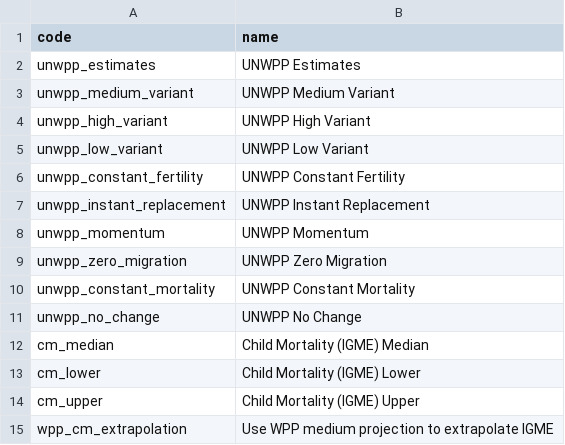
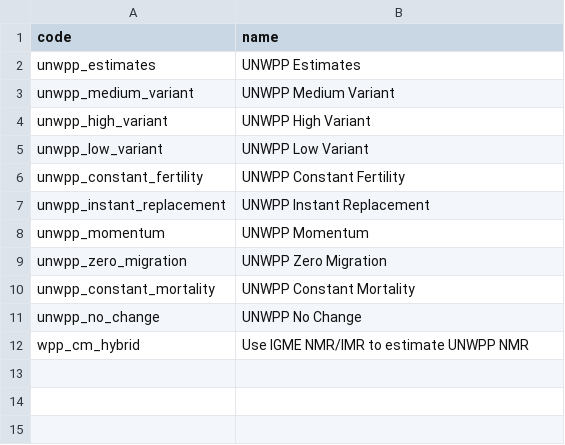
Before and after one commit to vimc/montagu-demography, a CSV file: meta/demographic_variant.csv, drawn as a sheet.

```diff
--- a/meta/demographic_variant.csv
+++ b/meta/demographic_variant.csv
@@ -11,5 +11,2 @@
 "unwpp_no_change","UNWPP No Change"
-"cm_median","Child Mortality (IGME) Median"
-"cm_lower","Child Mortality (IGME) Lower"
-"cm_upper","Child Mortality (IGME) Upper"
-"wpp_cm_extrapolation","Use WPP medium projection to extrapolate IGME"
+"wpp_cm_hybrid","Use IGME NMR/IMR to estimate UNWPP NMR"
```
Also changed, not shown: meta/demographic_source.csv, meta/demographic_statistic_type.csv, 5 other files.
